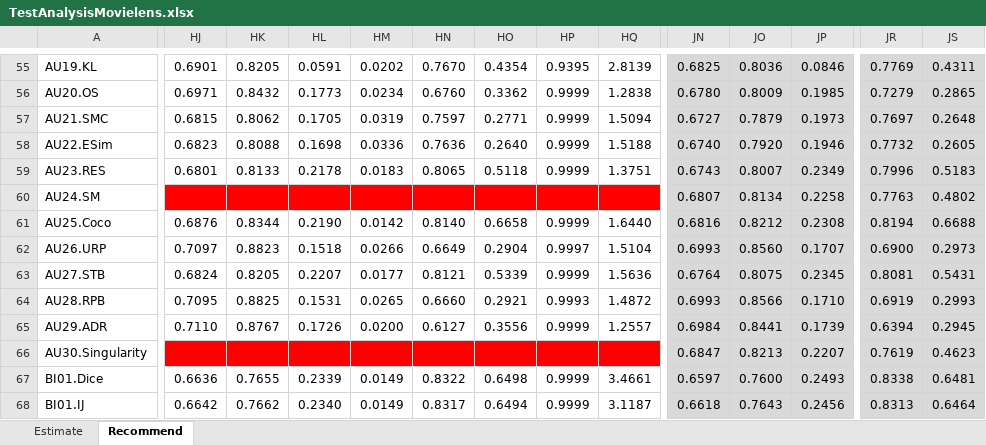
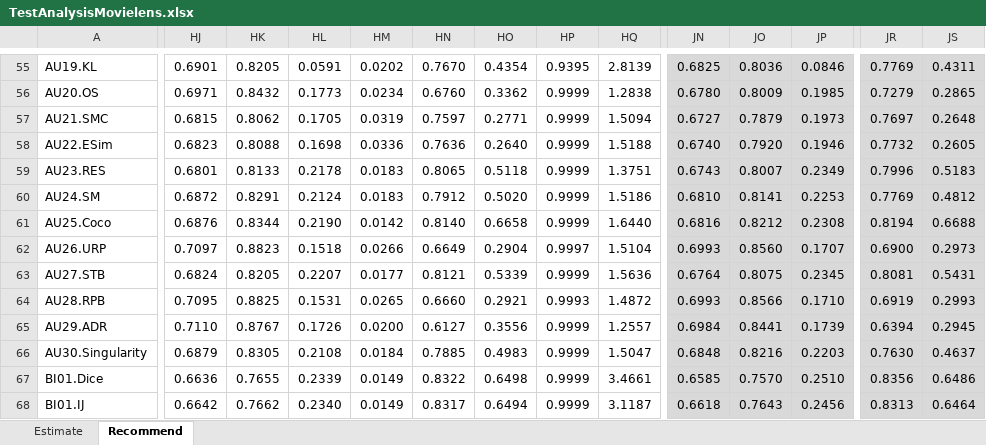
Before and after one commit to locnguyenacademic/sim, an Excel workbook: 4_testing/neighborcf/movielens/2022.05.19-big/TestAnalysisMovielens.xlsx, sheet Recommend, drawn as a sheet; only a part is shown, gaps mark what is left out; values as stored, in another font and other column widths than the file's, no borders; the diff covers the shown part only; the diff names each change by its address in the sheet, - before the commit and + after, or states it on an @@ line.

```diff
--- a/4_testing/neighborcf/movielens/2022.05.19-big/TestAnalysisMovielens.xlsx (sheet Recommend)
+++ b/4_testing/neighborcf/movielens/2022.05.19-big/TestAnalysisMovielens.xlsx (sheet Recommend)
-HJ60: (empty)
+HJ60: 0.6872
-HJ60:HQ60 fill: #FF0000
+HJ60:HQ60 fill: none
-HK60: (empty)
+HK60: 0.8291
-HL60: (empty)
+HL60: 0.2124
-HM60: (empty)
+HM60: 0.0183
-HN60: (empty)
+HN60: 0.7912
-HO60: (empty)
+HO60: 0.5020
-HP60: (empty)
+HP60: 0.9999
-HQ60: (empty)
+HQ60: 1.5186
-JN60: 0.6807
+JN60: 0.6810
-JO60: 0.8134
+JO60: 0.8141
-JP60: 0.2258
+JP60: 0.2253
-JR60: 0.7763
+JR60: 0.7769
-JS60: 0.4802
+JS60: 0.4812
-HJ66: (empty)
+HJ66: 0.6879
-HJ66:HQ66 fill: #FF0000
+HJ66:HQ66 fill: none
-HK66: (empty)
+HK66: 0.8305
-HL66: (empty)
+HL66: 0.2108
-HM66: (empty)
+HM66: 0.0184
-HN66: (empty)
+HN66: 0.7885
-HO66: (empty)
+HO66: 0.4983
-HP66: (empty)
+HP66: 0.9999
-HQ66: (empty)
+HQ66: 1.5047
-JN66: 0.6847
+JN66: 0.6848
-JO66: 0.8213
+JO66: 0.8216
-JP66: 0.2207
+JP66: 0.2203
-JR66: 0.7619
+JR66: 0.7630
-JS66: 0.4623
+JS66: 0.4637
-JN67: 0.6597
+JN67: 0.6585
-JO67: 0.7600
+JO67: 0.7570
-JP67: 0.2493
+JP67: 0.2510
-JR67: 0.8338
+JR67: 0.8356
-JS67: 0.6481
+JS67: 0.6486
```
Also changed, not shown: 567 edited cells and cell formats elsewhere in this sheet, sheet Estimate, 4_testing/neighborcf/filmtrust/2022.05.19-big/TestAnalysisFilmTrust.xlsx, 9 other files.
